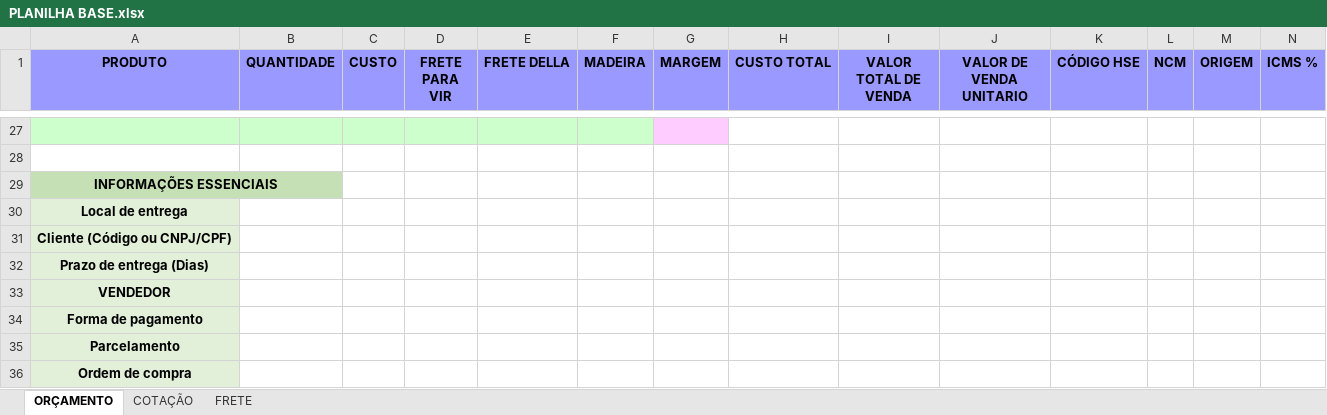
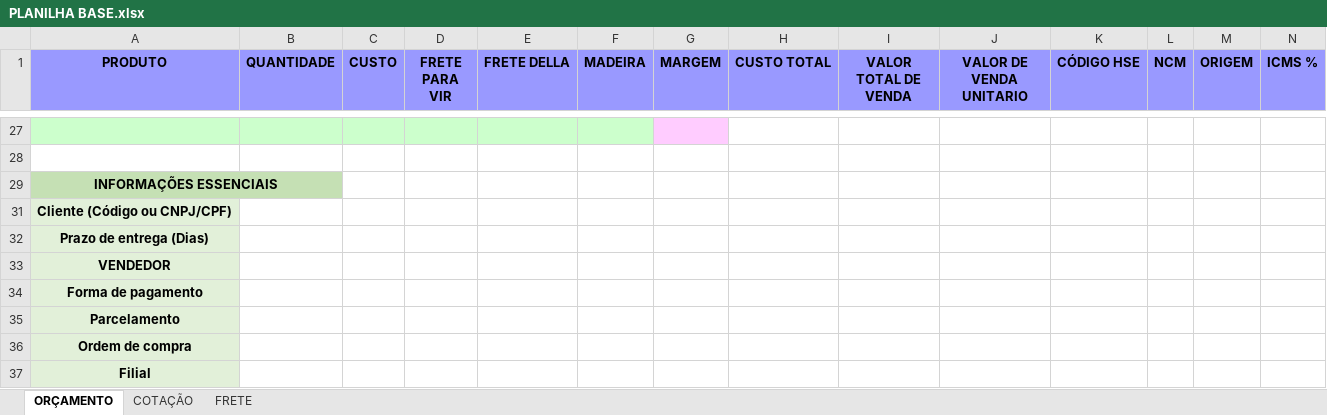
Before and after one commit to allan-max/portaismaestro, an Excel workbook: public/PLANILHA BASE.xlsx, sheet ORÇAMENTO, drawn as a sheet; only a part is shown, gaps mark what is left out; the shorter side is filled out with more unchanged rows; values as stored, in another font and other column widths than the file's, no borders; rows hold the shown columns only; the diff names each change by its address in the sheet, - before the commit and + after, or states it on an @@ line.

Commit message:
feat(planilha-base): modelo sem o Local de entrega
O robô de orçamentos DAV do Cotafrete (enzozon/cotafrete#154) deixou de usar o
Local de entrega: o endereço vem do cadastro do cliente no HSE. Planilha que
ainda tem o rótulo na linha 30 é recusada com "Planilha antiga: ... Baixe a
planilha nova", então a exportada pelo Maestro passaria a ser recusada.

A linha 30 da aba ORÇAMENTO fica escondida e sem rótulo, editada direto no XML
do .xlsx para manter as 8 listas suspensas. A linha não foi apagada: Cliente
(31), Vendedor (33) e as demais continuam na mesma célula. O
template_planilha_base.js é o mesmo arquivo em base64.

```diff
--- a/public/PLANILHA BASE.xlsx (sheet ORÇAMENTO)
+++ b/public/PLANILHA BASE.xlsx (sheet ORÇAMENTO)
-row 30: Local de entrega
```
Also changed, not shown: 2 other files.
